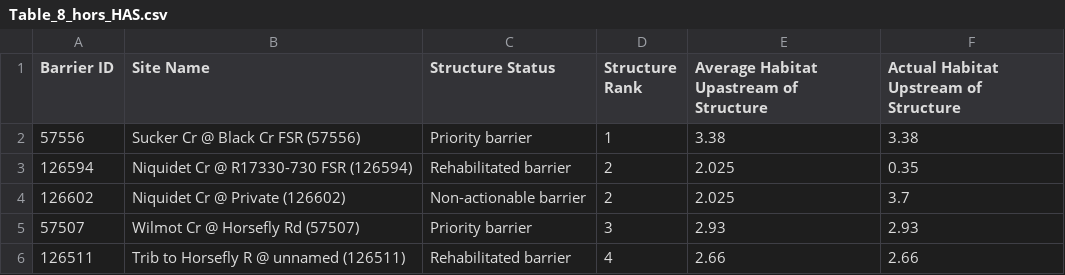
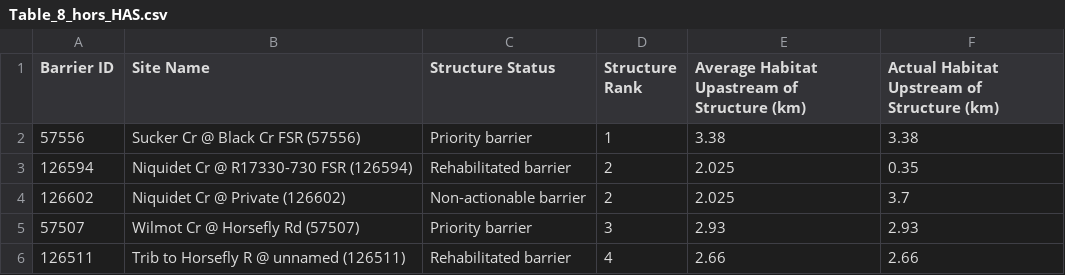
Before and after one commit to Canadian-Wildlife-Federation/horsefly-wcrp, a CSV file: content/data/Table_8_hors_HAS.csv, drawn as a sheet; only a part is shown.

```diff
--- a/content/data/Table_8_hors_HAS.csv
+++ b/content/data/Table_8_hors_HAS.csv
@@ -1,2 +1,2 @@
-Barrier ID,Site Name,Structure Status,Structure Rank,Average Habitat Upastream of Structure,Actual Habitat Upstream of Structure
+Barrier ID,Site Name,Structure Status,Structure Rank,Average Habitat Upastream of Structure (km),Actual Habitat Upstream of Structure (km)
 57556,Sucker Cr @ Black Cr FSR (57556),Priority barrier,1,3.38,3.38
```
Also changed, not shown: 4 other files.
